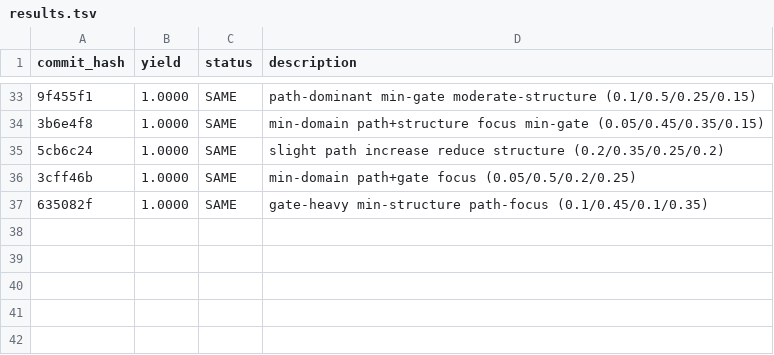
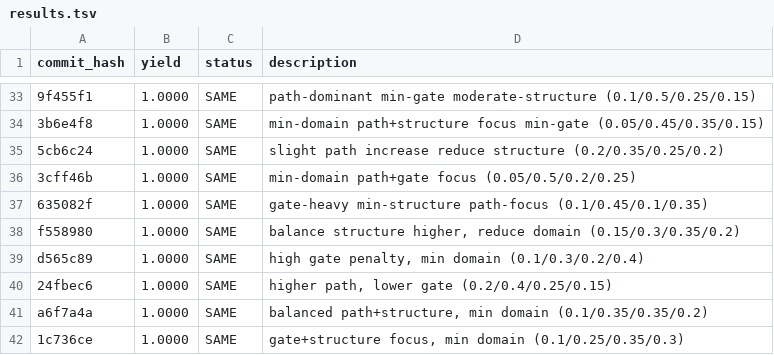
Before and after one commit to chengli1986/hedge-fund-research, a TSV file: autoresearch/results.tsv, drawn as a sheet; only a part is shown, gaps mark what is left out; the diff names each change by its address in the sheet, - before the commit and + after, or states it on an @@ line.

Commit message:
autoresearch: log 5 experiments from session - all 1.0000 (scorer saturated)

```diff
--- a/autoresearch/results.tsv
+++ b/autoresearch/results.tsv
+row 38: f558980 | 1.0000 | SAME | balance structure higher, reduce domain (0.15/0.3/0.35/0.2)
+row 39: d565c89 | 1.0000 | SAME | high gate penalty, min domain (0.1/0.3/0.2/0.4)
+row 40: 24fbec6 | 1.0000 | SAME | higher path, lower gate (0.2/0.4/0.25/0.15)
+row 41: a6f7a4a | 1.0000 | SAME | balanced path+structure, min domain (0.1/0.35/0.35/0.2)
+row 42: 1c736ce | 1.0000 | SAME | gate+structure focus, min domain (0.1/0.25/0.35/0.3)
```
